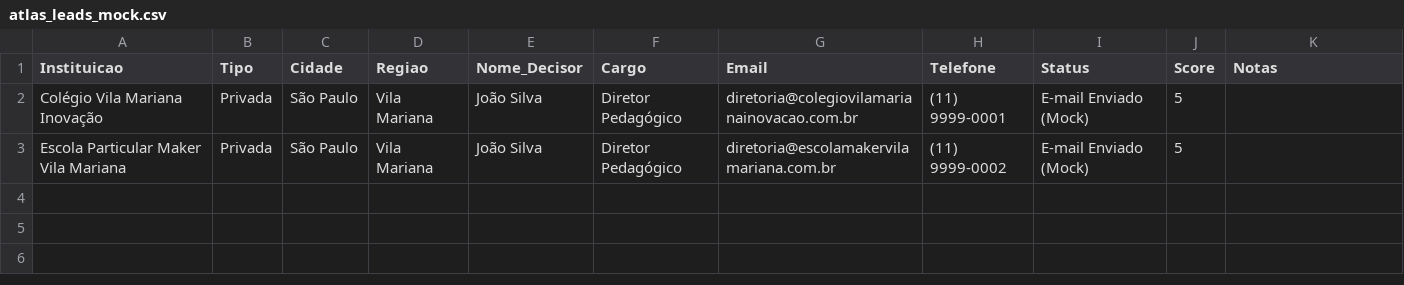
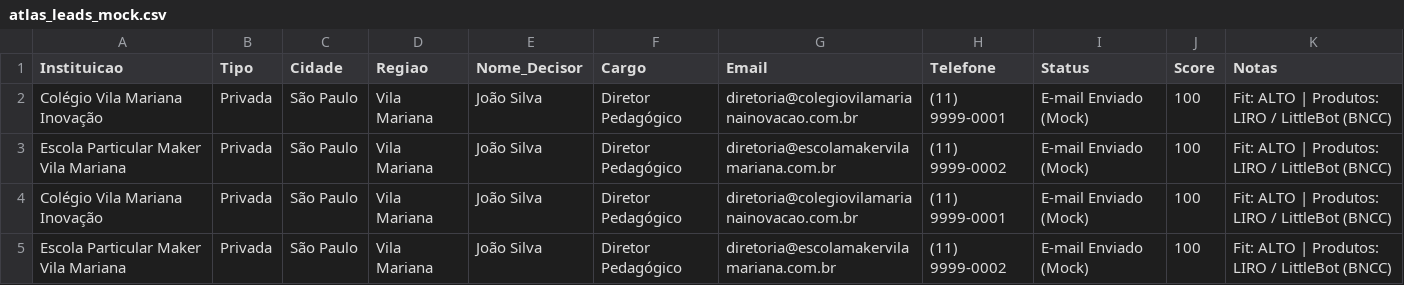
Before and after one commit to SmartControlBrasil/smart360, a CSV file: atlas_leads_mock.csv, drawn as a sheet.

Commit message:
chore(atlas): update PoC environment example and mock leads

```diff
--- a/atlas_leads_mock.csv
+++ b/atlas_leads_mock.csv
@@ -1,3 +1,5 @@
 Instituicao,Tipo,Cidade,Regiao,Nome_Decisor,Cargo,Email,Telefone,Status,Score,Notas
-Colégio Vila Mariana Inovação,Privada,São Paulo,Vila Mariana,João Silva,Diretor Pedagógico,diretoria@colegiovilamarianainovacao.com.br,(11) 9999-0001,E-mail Enviado (Mock),5,
-Escola Particular Maker Vila Mariana,Privada,São Paulo,Vila Mariana,João Silva,Diretor Pedagógico,diretoria@escolamakervilamariana.com.br,(11) 9999-0002,E-mail Enviado (Mock),5,
+Colégio Vila Mariana Inovação,Privada,São Paulo,Vila Mariana,João Silva,Diretor Pedagógico,diretoria@colegiovilamarianainovacao.com.br,(11) 9999-0001,E-mail Enviado (Mock),100,Fit: ALTO | Produtos: LIRO / LittleBot (BNCC)
+Escola Particular Maker Vila Mariana,Privada,São Paulo,Vila Mariana,João Silva,Diretor Pedagógico,diretoria@escolamakervilamariana.com.br,(11) 9999-0002,E-mail Enviado (Mock),100,Fit: ALTO | Produtos: LIRO / LittleBot (BNCC)
+Colégio Vila Mariana Inovação,Privada,São Paulo,Vila Mariana,João Silva,Diretor Pedagógico,diretoria@colegiovilamarianainovacao.com.br,(11) 9999-0001,E-mail Enviado (Mock),100,Fit: ALTO | Produtos: LIRO / LittleBot (BNCC)
+Escola Particular Maker Vila Mariana,Privada,São Paulo,Vila Mariana,João Silva,Diretor Pedagógico,diretoria@escolamakervilamariana.com.br,(11) 9999-0002,E-mail Enviado (Mock),100,Fit: ALTO | Produtos: LIRO / LittleBot (BNCC)
```
Also changed, not shown: 1 other file.
